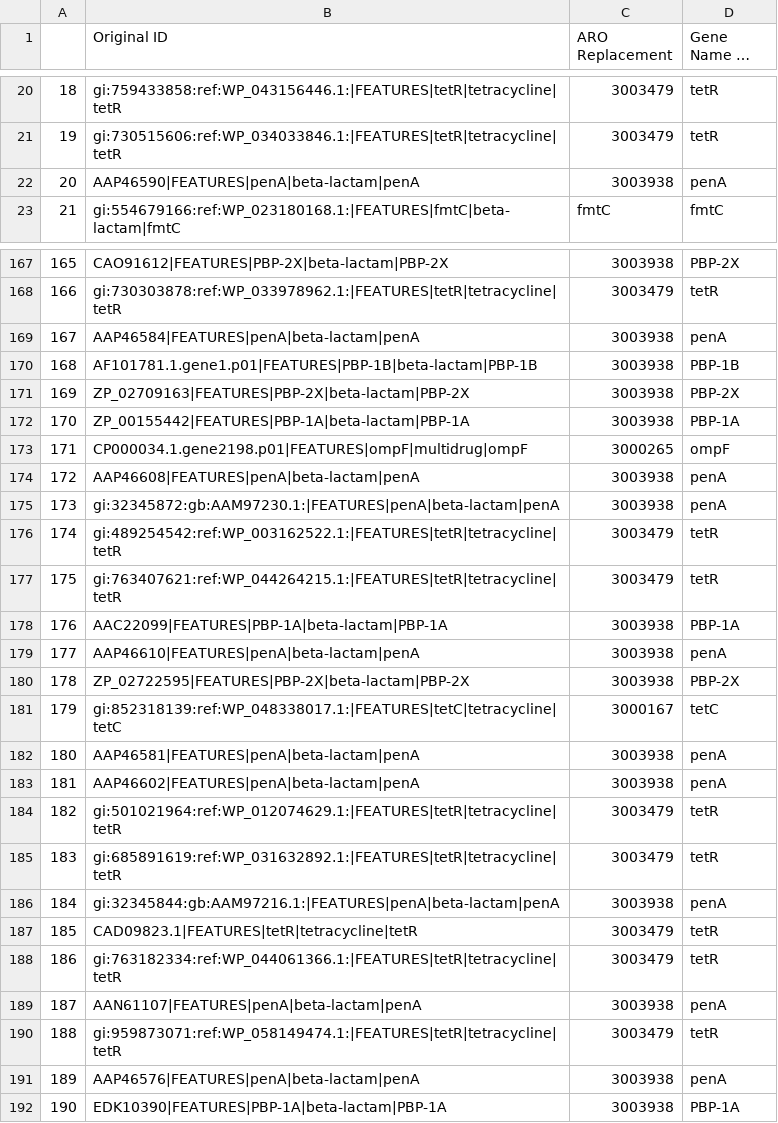
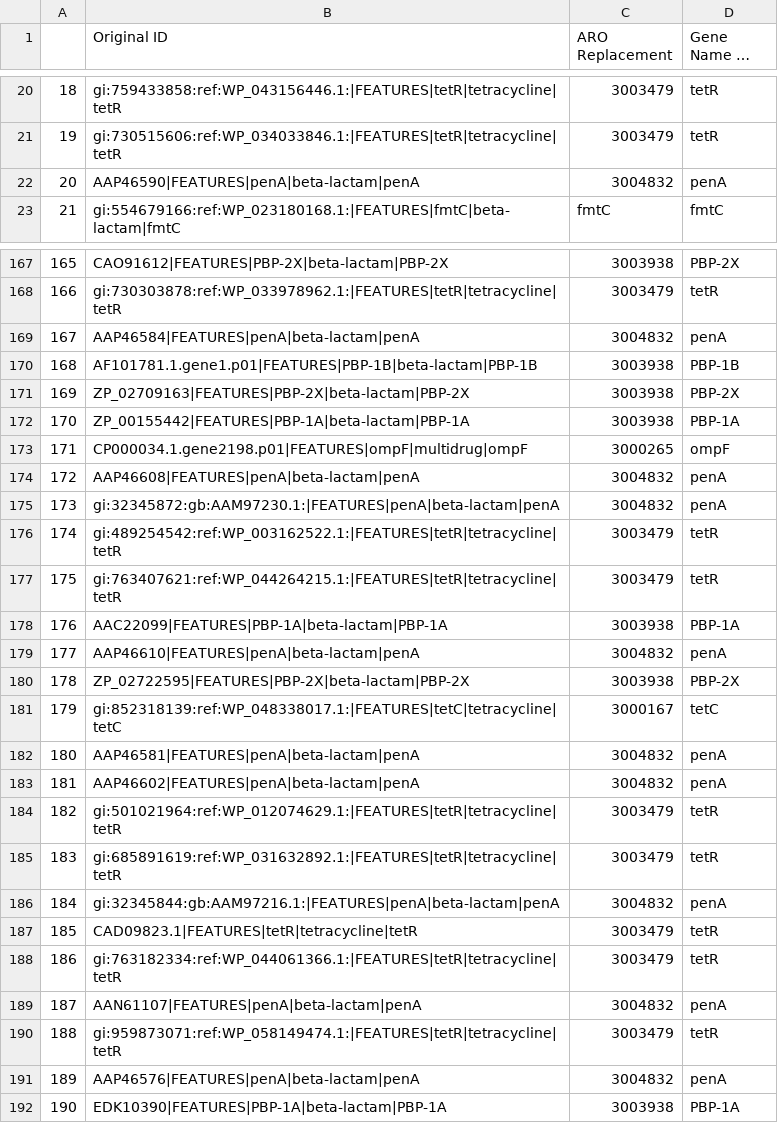
Before and after one commit to BigDataBiology/argNorm, a TSV file: argnorm/data/manual_curation/deeparg_deeparg_both_manual_curation.tsv, drawn as a sheet; only a part is shown, gaps mark what is left out; long unchanged cells end in …; the diff covers the shown part only.

```diff
--- a/argnorm/data/manual_curation/deeparg_deeparg_both_manual_curation.tsv
+++ b/argnorm/data/manual_curation/deeparg_deeparg_both_manual_curation.tsv
@@ -21,3 +21,3 @@
 19	gi:730515606:ref:WP_034033846.1:|FEATURES|tetR|tetracycline|tetR	3003479	tetR
-20	AAP46590|FEATURES|penA|beta-lactam|penA	3003938 	penA
+20	AAP46590|FEATURES|penA|beta-lactam|penA	3004832 	penA
 21	gi:554679166:ref:WP_023180168.1:|FEATURES|fmtC|beta-lactam|fmtC	fmtC	fmtC
@@ -168,3 +168,3 @@
 166	gi:730303878:ref:WP_033978962.1:|FEATURES|tetR|tetracycline|tetR	3003479	tetR
-167	AAP46584|FEATURES|penA|beta-lactam|penA	3003938 	penA
+167	AAP46584|FEATURES|penA|beta-lactam|penA	3004832 	penA
 168	AF101781.1.gene1.p01|FEATURES|PBP-1B|beta-lactam|PBP-1B	3003938 	PBP-1B
@@ -173,4 +173,4 @@
 171	CP000034.1.gene2198.p01|FEATURES|ompF|multidrug|ompF	3000265	ompF
-172	AAP46608|FEATURES|penA|beta-lactam|penA	3003938 	penA
-173	gi:32345872:gb:AAM97230.1:|FEATURES|penA|beta-lactam|penA	3003938 	penA
+172	AAP46608|FEATURES|penA|beta-lactam|penA	3004832 	penA
+173	gi:32345872:gb:AAM97230.1:|FEATURES|penA|beta-lactam|penA	3004832 	penA
 174	gi:489254542:ref:WP_003162522.1:|FEATURES|tetR|tetracycline|tetR	3003479	tetR
@@ -178,15 +178,15 @@
 176	AAC22099|FEATURES|PBP-1A|beta-lactam|PBP-1A	3003938 	PBP-1A
-177	AAP46610|FEATURES|penA|beta-lactam|penA	3003938 	penA
+177	AAP46610|FEATURES|penA|beta-lactam|penA	3004832 	penA
 178	ZP_02722595|FEATURES|PBP-2X|beta-lactam|PBP-2X	3003938 	PBP-2X
 179	gi:852318139:ref:WP_048338017.1:|FEATURES|tetC|tetracycline|tetC	3000167	tetC
-180	AAP46581|FEATURES|penA|beta-lactam|penA	3003938 	penA
-181	AAP46602|FEATURES|penA|beta-lactam|penA	3003938 	penA
+180	AAP46581|FEATURES|penA|beta-lactam|penA	3004832 	penA
+181	AAP46602|FEATURES|penA|beta-lactam|penA	3004832 	penA
 182	gi:501021964:ref:WP_012074629.1:|FEATURES|tetR|tetracycline|tetR	3003479	tetR
 183	gi:685891619:ref:WP_031632892.1:|FEATURES|tetR|tetracycline|tetR	3003479	tetR
-184	gi:32345844:gb:AAM97216.1:|FEATURES|penA|beta-lactam|penA	3003938 	penA
+184	gi:32345844:gb:AAM97216.1:|FEATURES|penA|beta-lactam|penA	3004832 	penA
 185	CAD09823.1|FEATURES|tetR|tetracycline|tetR	3003479	tetR
 186	gi:763182334:ref:WP_044061366.1:|FEATURES|tetR|tetracycline|tetR	3003479	tetR
-187	AAN61107|FEATURES|penA|beta-lactam|penA	3003938 	penA
+187	AAN61107|FEATURES|penA|beta-lactam|penA	3004832 	penA
 188	gi:959873071:ref:WP_058149474.1:|FEATURES|tetR|tetracycline|tetR	3003479	tetR
-189	AAP46576|FEATURES|penA|beta-lactam|penA	3003938 	penA
+189	AAP46576|FEATURES|penA|beta-lactam|penA	3004832 	penA
 190	EDK10390|FEATURES|PBP-1A|beta-lactam|PBP-1A	3003938 	PBP-1A
```
Also changed, not shown: 59 edited cells elsewhere in this file, argnorm/data/manual_curation/argsoap_sarg_orfs_manual_curation.tsv, 3 other files.
